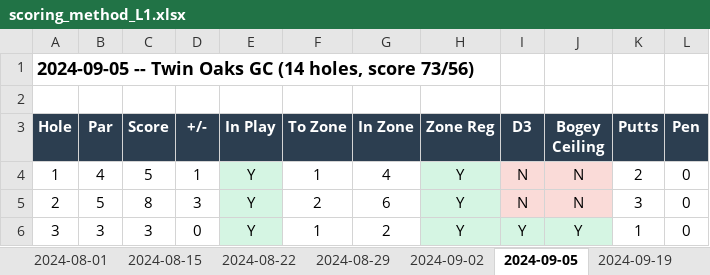
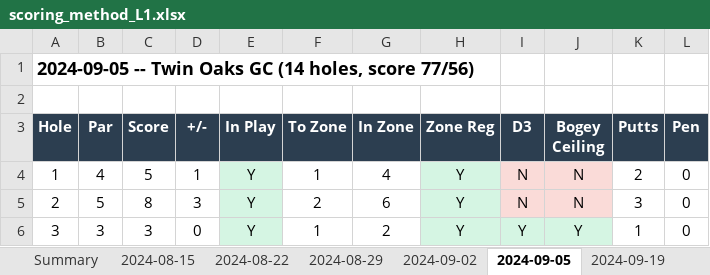
Before and after one commit to zachfreitas/golf, an Excel workbook: outputs/scoring_method_L1.xlsx, sheet 2024-09-05, drawn as a sheet; only a part is shown; values as stored, in another font and other column widths than the file's, no borders; the diff names each change by its address in the sheet, - before the commit and + after, or states it on an @@ line.

```diff
--- a/outputs/scoring_method_L1.xlsx (sheet 2024-09-05)
+++ b/outputs/scoring_method_L1.xlsx (sheet 2024-09-05)
-sheet tab: 2024-08-01
-A1 (Hole): …holes, score 73/56)
+A1 (Hole): …holes, score 77/56)
```
Also changed, not shown: sheet Summary, sheet 2026-06-26, other sheet tabs, outputs/GC3_Launch_Monitor_Cheat_Sheet.xlsx, 9 other files.
